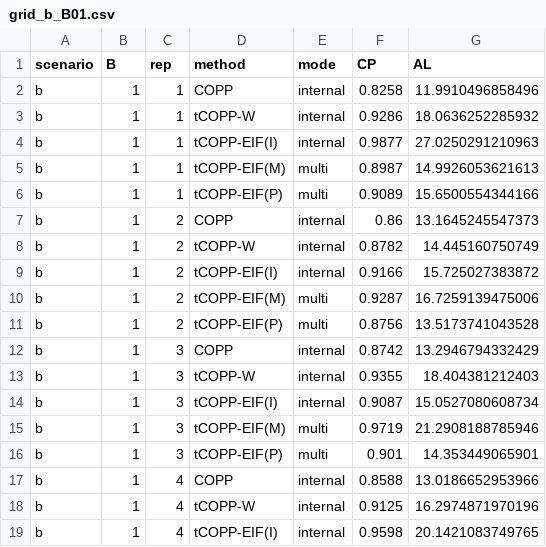
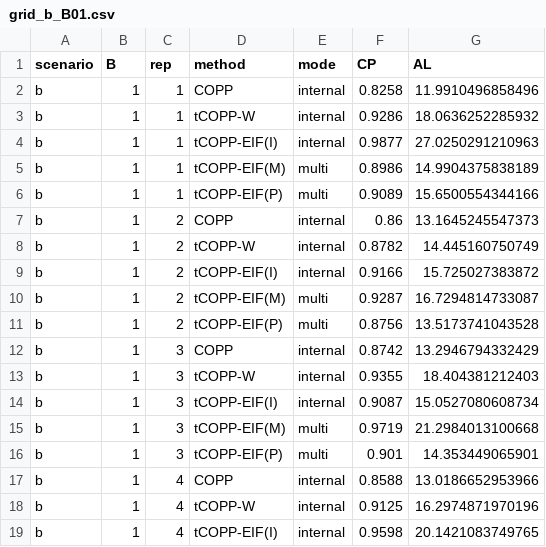
Before and after one commit to zk2275/tCCOP, a CSV file: tCOPP_Simulation/results/grid_b_B01.csv, drawn as a sheet; only a part is shown; the diff covers the shown part only.

```diff
--- a/tCOPP_Simulation/results/grid_b_B01.csv
+++ b/tCOPP_Simulation/results/grid_b_B01.csv
@@ -4,3 +4,3 @@
 "b",1,1,"tCOPP-EIF(I)","internal",0.9877,27.0250291210963
-"b",1,1,"tCOPP-EIF(M)","multi",0.8987,14.9926053621613
+"b",1,1,"tCOPP-EIF(M)","multi",0.8986,14.9904375838189
 "b",1,1,"tCOPP-EIF(P)","multi",0.9089,15.6500554344166
@@ -9,3 +9,3 @@
 "b",1,2,"tCOPP-EIF(I)","internal",0.9166,15.725027383872
-"b",1,2,"tCOPP-EIF(M)","multi",0.9287,16.7259139475006
+"b",1,2,"tCOPP-EIF(M)","multi",0.9287,16.7294814733087
 "b",1,2,"tCOPP-EIF(P)","multi",0.8756,13.5173741043528
@@ -14,3 +14,3 @@
 "b",1,3,"tCOPP-EIF(I)","internal",0.9087,15.0527080608734
-"b",1,3,"tCOPP-EIF(M)","multi",0.9719,21.2908188785946
+"b",1,3,"tCOPP-EIF(M)","multi",0.9719,21.2984013100668
 "b",1,3,"tCOPP-EIF(P)","multi",0.901,14.353449065901
```
Also changed, not shown: 117 edited cells elsewhere in this file, tCOPP_Simulation/figures/grid_summary_medians.csv, tCOPP_Simulation/figures/results_combined.csv, 15 other files.
